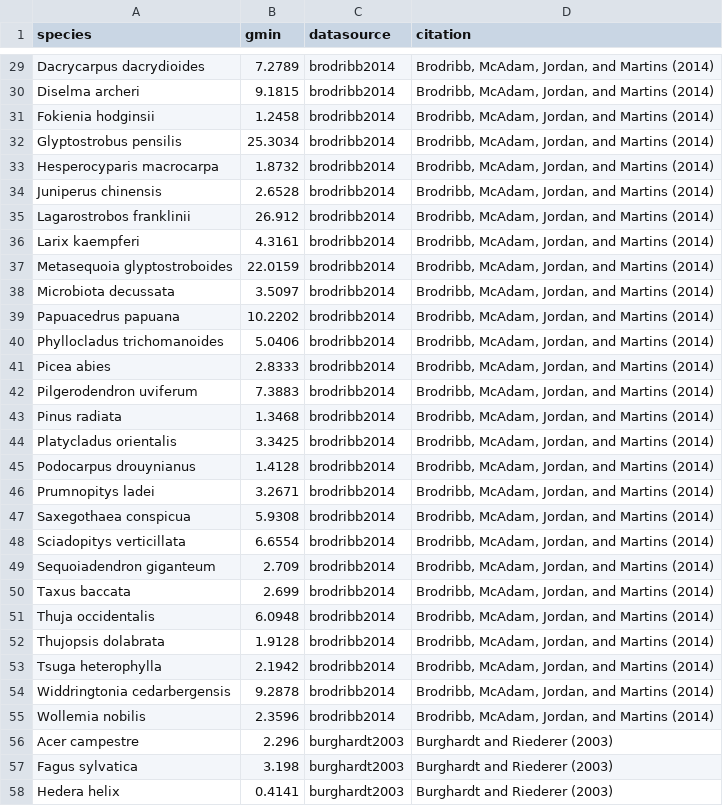
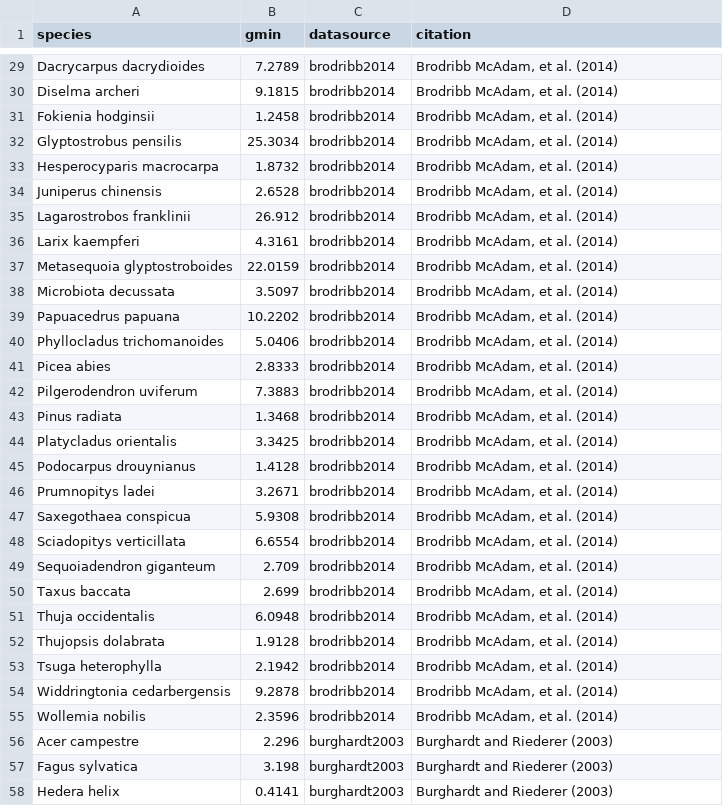
Before and after one commit to RemkoDuursma/gmindatabase, a CSV file: combined/gmindatabase.csv, drawn as a sheet; only a part is shown, gaps mark what is left out; the diff covers the shown part only.

```diff
--- a/combined/gmindatabase.csv
+++ b/combined/gmindatabase.csv
@@ -29,28 +29,28 @@
-"Dacrycarpus dacrydioides",7.2789,"brodribb2014","Brodribb, McAdam, Jordan, and Martins (2014)"
-"Diselma archeri",9.1815,"brodribb2014","Brodribb, McAdam, Jordan, and Martins (2014)"
-"Fokienia hodginsii",1.2458,"brodribb2014","Brodribb, McAdam, Jordan, and Martins (2014)"
-"Glyptostrobus pensilis",25.3034,"brodribb2014","Brodribb, McAdam, Jordan, and Martins (2014)"
-"Hesperocyparis macrocarpa",1.8732,"brodribb2014","Brodribb, McAdam, Jordan, and Martins (2014)"
-"Juniperus chinensis",2.6528,"brodribb2014","Brodribb, McAdam, Jordan, and Martins (2014)"
-"Lagarostrobos franklinii",26.912,"brodribb2014","Brodribb, McAdam, Jordan, and Martins (2014)"
-"Larix kaempferi",4.3161,"brodribb2014","Brodribb, McAdam, Jordan, and Martins (2014)"
-"Metasequoia glyptostroboides",22.0159,"brodribb2014","Brodribb, McAdam, Jordan, and Martins (2014)"
-"Microbiota decussata",3.5097,"brodribb2014","Brodribb, McAdam, Jordan, and Martins (2014)"
-"Papuacedrus papuana",10.2202,"brodribb2014","Brodribb, McAdam, Jordan, and Martins (2014)"
-"Phyllocladus trichomanoides",5.0406,"brodribb2014","Brodribb, McAdam, Jordan, and Martins (2014)"
-"Picea abies",2.8333,"brodribb2014","Brodribb, McAdam, Jordan, and Martins (2014)"
-"Pilgerodendron uviferum",7.3883,"brodribb2014","Brodribb, McAdam, Jordan, and Martins (2014)"
-"Pinus radiata",1.3468,"brodribb2014","Brodribb, McAdam, Jordan, and Martins (2014)"
-"Platycladus orientalis",3.3425,"brodribb2014","Brodribb, McAdam, Jordan, and Martins (2014)"
-"Podocarpus drouynianus",1.4128,"brodribb2014","Brodribb, McAdam, Jordan, and Martins (2014)"
-"Prumnopitys ladei",3.2671,"brodribb2014","Brodribb, McAdam, Jordan, and Martins (2014)"
-"Saxegothaea conspicua",5.9308,"brodribb2014","Brodribb, McAdam, Jordan, and Martins (2014)"
-"Sciadopitys verticillata",6.6554,"brodribb2014","Brodribb, McAdam, Jordan, and Martins (2014)"
-"Sequoiadendron giganteum",2.709,"brodribb2014","Brodribb, McAdam, Jordan, and Martins (2014)"
-"Taxus baccata",2.699,"brodribb2014","Brodribb, McAdam, Jordan, and Martins (2014)"
-"Thuja occidentalis",6.0948,"brodribb2014","Brodribb, McAdam, Jordan, and Martins (2014)"
-"Thujopsis dolabrata",1.9128,"brodribb2014","Brodribb, McAdam, Jordan, and Martins (2014)"
-"Tsuga heterophylla",2.1942,"brodribb2014","Brodribb, McAdam, Jordan, and Martins (2014)"
-"Widdringtonia cedarbergensis",9.2878,"brodribb2014","Brodribb, McAdam, Jordan, and Martins (2014)"
-"Wollemia nobilis",2.3596,"brodribb2014","Brodribb, McAdam, Jordan, and Martins (2014)"
+"Dacrycarpus dacrydioides",7.2789,"brodribb2014","Brodribb McAdam, et al. (2014)"
+"Diselma archeri",9.1815,"brodribb2014","Brodribb McAdam, et al. (2014)"
+"Fokienia hodginsii",1.2458,"brodribb2014","Brodribb McAdam, et al. (2014)"
+"Glyptostrobus pensilis",25.3034,"brodribb2014","Brodribb McAdam, et al. (2014)"
+"Hesperocyparis macrocarpa",1.8732,"brodribb2014","Brodribb McAdam, et al. (2014)"
+"Juniperus chinensis",2.6528,"brodribb2014","Brodribb McAdam, et al. (2014)"
+"Lagarostrobos franklinii",26.912,"brodribb2014","Brodribb McAdam, et al. (2014)"
+"Larix kaempferi",4.3161,"brodribb2014","Brodribb McAdam, et al. (2014)"
+"Metasequoia glyptostroboides",22.0159,"brodribb2014","Brodribb McAdam, et al. (2014)"
+"Microbiota decussata",3.5097,"brodribb2014","Brodribb McAdam, et al. (2014)"
+"Papuacedrus papuana",10.2202,"brodribb2014","Brodribb McAdam, et al. (2014)"
+"Phyllocladus trichomanoides",5.0406,"brodribb2014","Brodribb McAdam, et al. (2014)"
+"Picea abies",2.8333,"brodribb2014","Brodribb McAdam, et al. (2014)"
+"Pilgerodendron uviferum",7.3883,"brodribb2014","Brodribb McAdam, et al. (2014)"
+"Pinus radiata",1.3468,"brodribb2014","Brodribb McAdam, et al. (2014)"
+"Platycladus orientalis",3.3425,"brodribb2014","Brodribb McAdam, et al. (2014)"
+"Podocarpus drouynianus",1.4128,"brodribb2014","Brodribb McAdam, et al. (2014)"
+"Prumnopitys ladei",3.2671,"brodribb2014","Brodribb McAdam, et al. (2014)"
+"Saxegothaea conspicua",5.9308,"brodribb2014","Brodribb McAdam, et al. (2014)"
+"Sciadopitys verticillata",6.6554,"brodribb2014","Brodribb McAdam, et al. (2014)"
+"Sequoiadendron giganteum",2.709,"brodribb2014","Brodribb McAdam, et al. (2014)"
+"Taxus baccata",2.699,"brodribb2014","Brodribb McAdam, et al. (2014)"
+"Thuja occidentalis",6.0948,"brodribb2014","Brodribb McAdam, et al. (2014)"
+"Thujopsis dolabrata",1.9128,"brodribb2014","Brodribb McAdam, et al. (2014)"
+"Tsuga heterophylla",2.1942,"brodribb2014","Brodribb McAdam, et al. (2014)"
+"Widdringtonia cedarbergensis",9.2878,"brodribb2014","Brodribb McAdam, et al. (2014)"
+"Wollemia nobilis",2.3596,"brodribb2014","Brodribb McAdam, et al. (2014)"
 "Acer campestre",2.296,"burghardt2003","Burghardt and Riederer (2003)"
```
Also changed, not shown: 97 edited cells elsewhere in this file, 1 other file.
